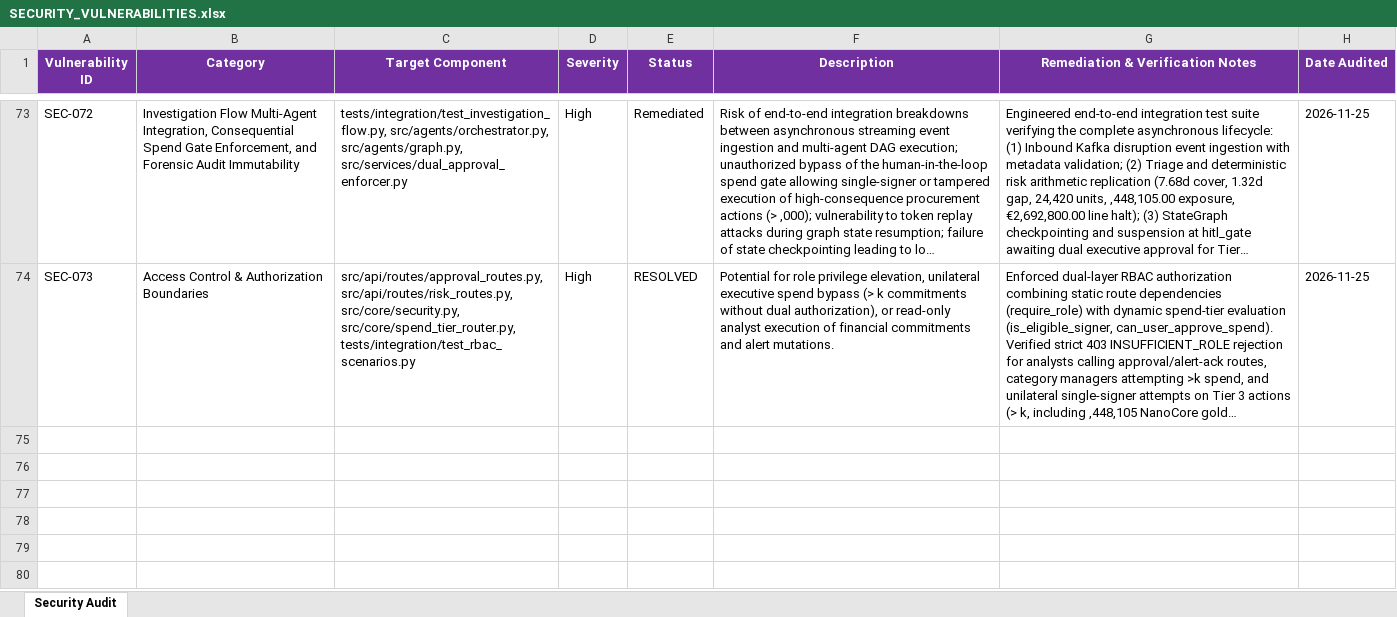
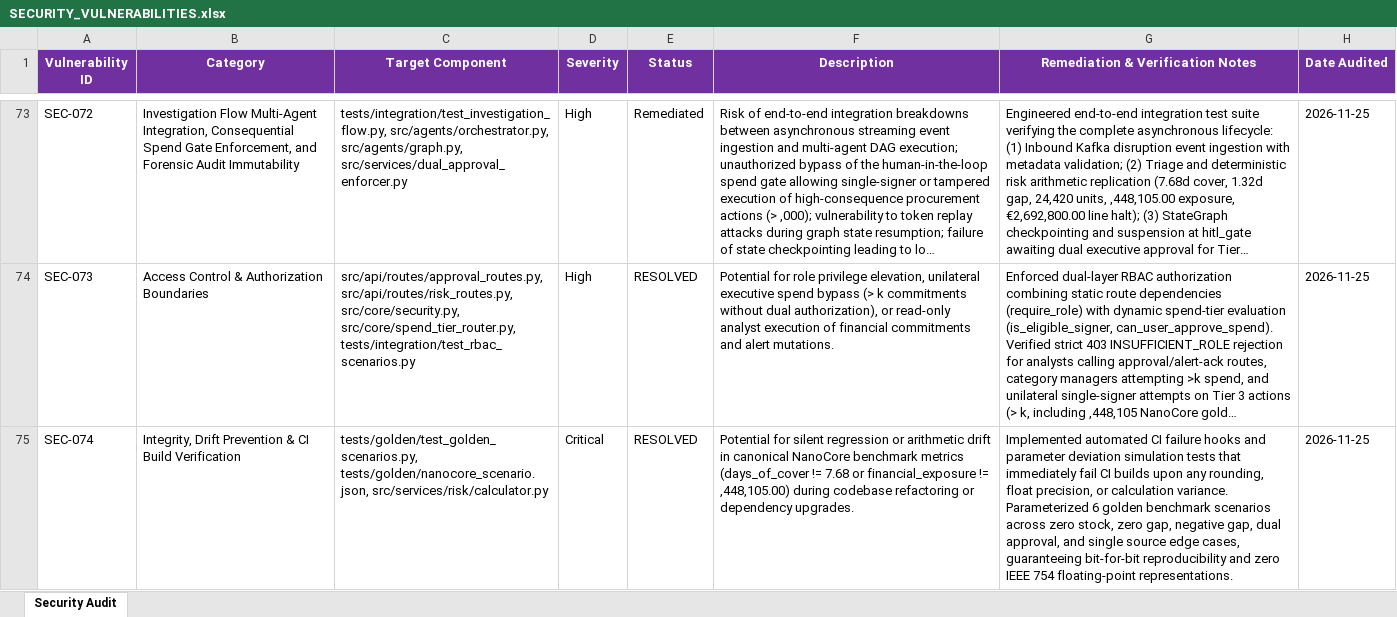
Before and after one commit to lokesh-repaka/apexmotion-supplier-risk-intelligence, an Excel workbook: docs/SECURITY_VULNERABILITIES.xlsx, sheet Security Audit, drawn as a sheet; only a part is shown, gaps mark what is left out; long unchanged cells end in …; values as stored, in another font and other column widths than the file's, no borders; the diff names each change by its address in the sheet, - before the commit and + after, or states it on an @@ line.

```diff
--- a/docs/SECURITY_VULNERABILITIES.xlsx (sheet Security Audit)
+++ b/docs/SECURITY_VULNERABILITIES.xlsx (sheet Security Audit)
+row 75: SEC-074 | Integrity, Drift Prevention & CI Build Verification | tests/golden/test_golden_scenarios.py, tests/golden/nanocore_scenario.json, src/services/risk/calculator.py | Critical | RESOLVED | Potential for silent regression or arithmetic drift in canonical NanoCore benchmark metrics (days_of_cover != 7.68 or financial_exposure != ,448,105.00) during codebase refactoring or dependency upgrades. | Implemented automated CI failure hooks and parameter deviation simulation tests that immediately fail CI builds upon any rounding, float precision, or calculation variance. Parameterized 6 golden benchmark scenarios across zero stock, zero gap, negative gap, dual approval, and single source edge cases, guaranteeing bit-for-bit reproducibility and zero IEEE 754 floating-point representations. | 2026-11-25
```
Also changed, not shown: docs/TEST_CASES.xlsx, 5 other files.
